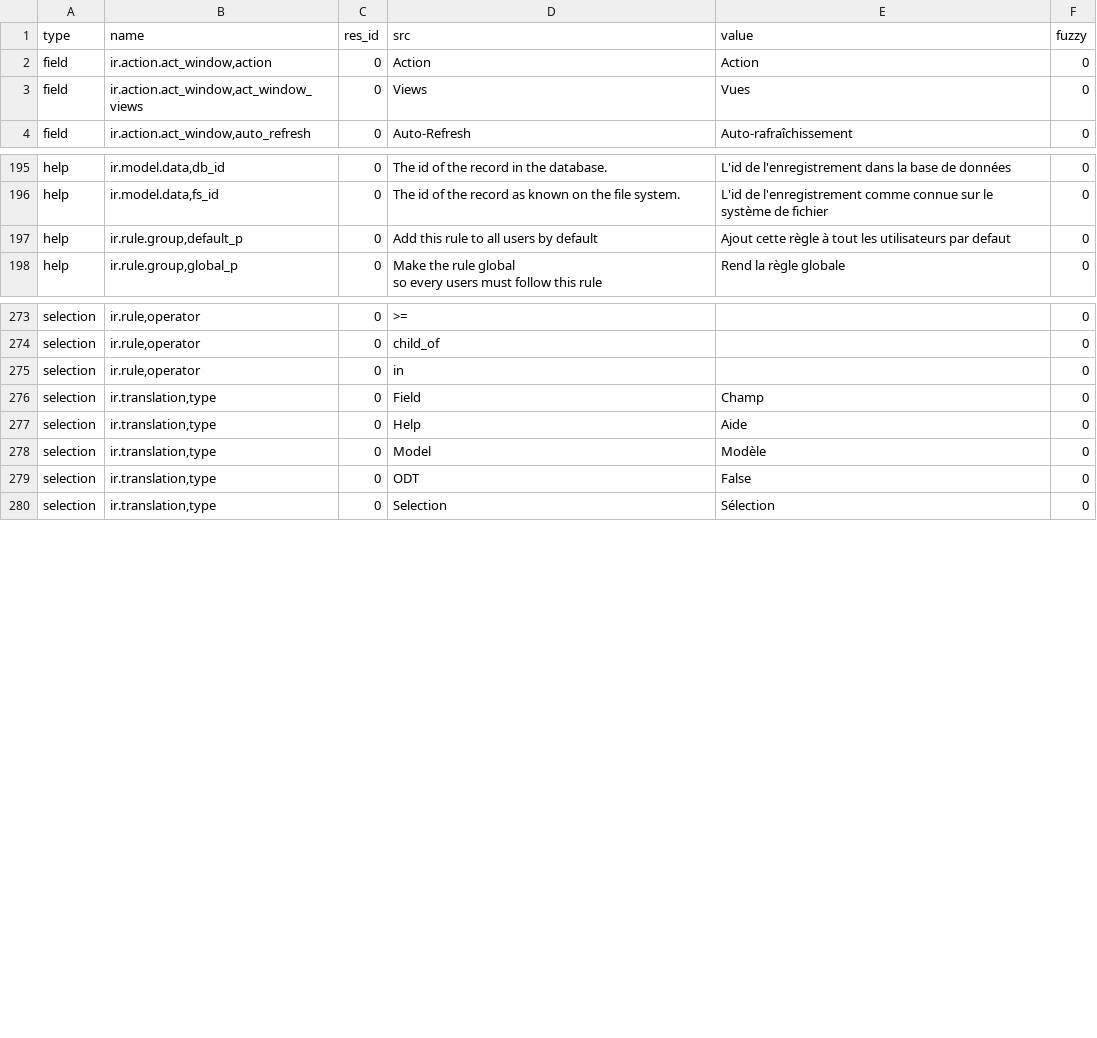
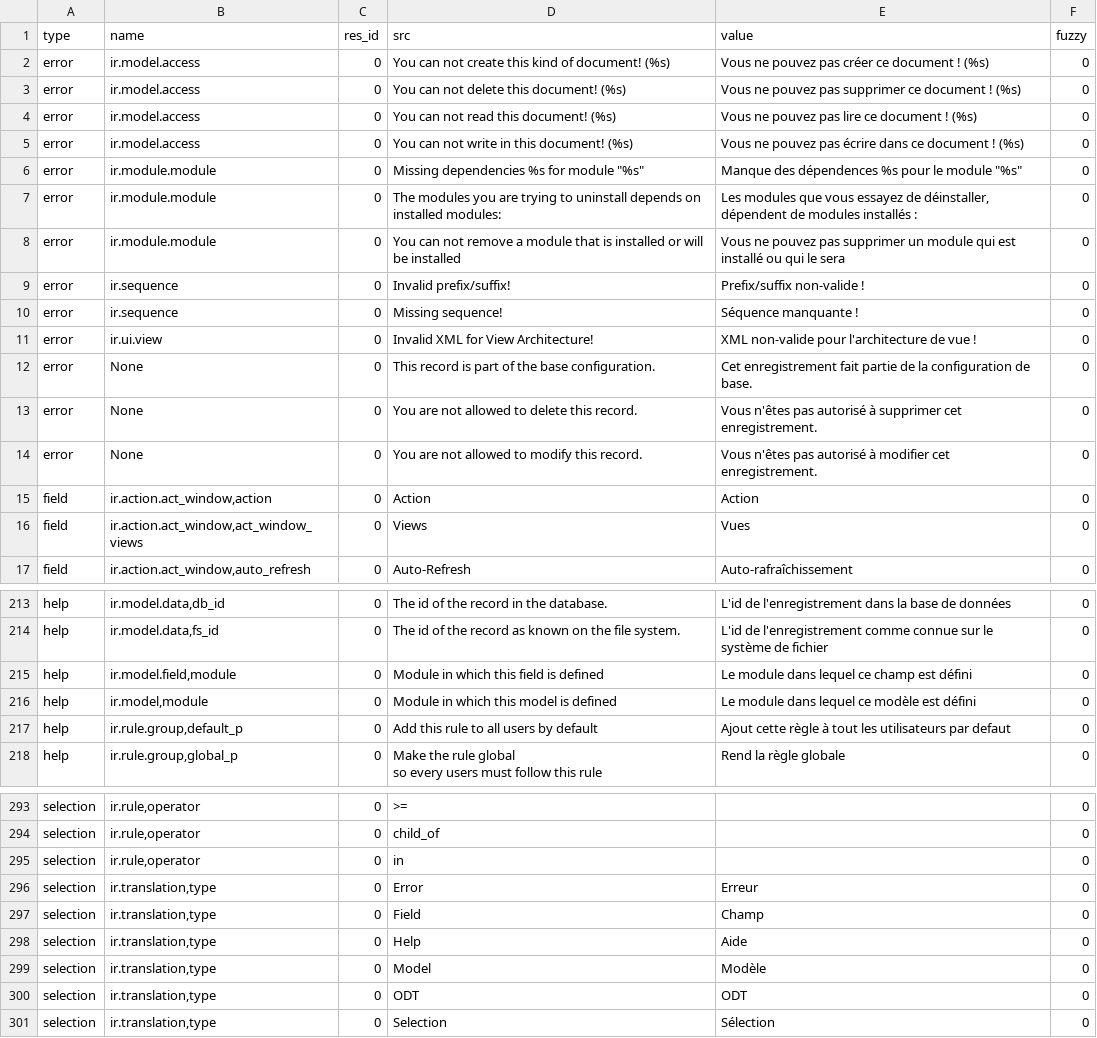
Before and after one commit to tryton/trytond, a CSV file: trytond/ir/fr_FR.csv, drawn as a sheet; only a part is shown, gaps mark what is left out; the diff covers the shown part only.

Commit message:
Update fr_FR translation

```diff
--- a/trytond/ir/fr_FR.csv
+++ b/trytond/ir/fr_FR.csv
@@ -1,2 +1,15 @@
 type,name,res_id,src,value,fuzzy
+error,ir.model.access,0,You can not create this kind of document! (%s),Vous ne pouvez pas créer ce document ! (%s),0
+error,ir.model.access,0,You can not delete this document! (%s),Vous ne pouvez pas supprimer ce document ! (%s),0
+error,ir.model.access,0,You can not read this document! (%s),Vous ne pouvez pas lire ce document ! (%s),0
+error,ir.model.access,0,You can not write in this document! (%s),Vous ne pouvez pas écrire dans ce document ! (%s),0
+error,ir.module.module,0,"Missing dependencies %s for module ""%s""","Manque des dépendences %s pour le module ""%s""",0
+error,ir.module.module,0,The modules you are trying to uninstall depends on installed modules:,"Les modules que vous essayez de déinstaller, dépendent de modules installés :",0
+error,ir.module.module,0,You can not remove a module that is installed or will be installed,Vous ne pouvez pas supprimer un module qui est installé ou qui le sera,0
+error,ir.sequence,0,Invalid prefix/suffix!,Prefix/suffix non-valide !,0
+error,ir.sequence,0,Missing sequence!,Séquence manquante !,0
+error,ir.ui.view,0,Invalid XML for View Architecture!,XML non-valide pour l'architecture de vue !,0
+error,None,0,This record is part of the base configuration.,Cet enregistrement fait partie de la configuration de base.,0
+error,None,0,You are not allowed to delete this record.,Vous n'êtes pas autorisé à supprimer cet enregistrement.,0
+error,None,0,You are not allowed to modify this record.,Vous n'êtes pas autorisé à modifier cet enregistrement.,0
 field,"ir.action.act_window,action",0,Action,Action,0
@@ -202,2 +220,4 @@ help,"ir.model.data,db_id",0,The id of the record in the database.,L'id de l'enr
 help,"ir.model.data,fs_id",0,The id of the record as known on the file system.,L'id de l'enregistrement comme connue sur le système de fichier,0
+help,"ir.model.field,module",0,Module in which this field is defined,Le module dans lequel ce champ est défini,0
+help,"ir.model,module",0,Module in which this model is defined,Le module dans lequel ce modèle est défini,0
 help,"ir.rule.group,default_p",0,Add this rule to all users by default,Ajout cette règle à tout les utilisateurs par defaut,0
@@ -282,2 +302,3 @@ selection,"ir.rule,operator",0,child_of,,0
 selection,"ir.rule,operator",0,in,,0
+selection,"ir.translation,type",0,Error,Erreur,0
 selection,"ir.translation,type",0,Field,Champ,0
@@ -285,3 +306,3 @@ selection,"ir.translation,type",0,Help,Aide,0
 selection,"ir.translation,type",0,Model,Modèle,0
-selection,"ir.translation,type",0,ODT,False,0
+selection,"ir.translation,type",0,ODT,ODT,0
 selection,"ir.translation,type",0,Selection,Sélection,0
```
Also changed, not shown: 5 added rows elsewhere in this file, trytond/res/fr_FR.csv, trytond/webdav/fr_FR.csv.
